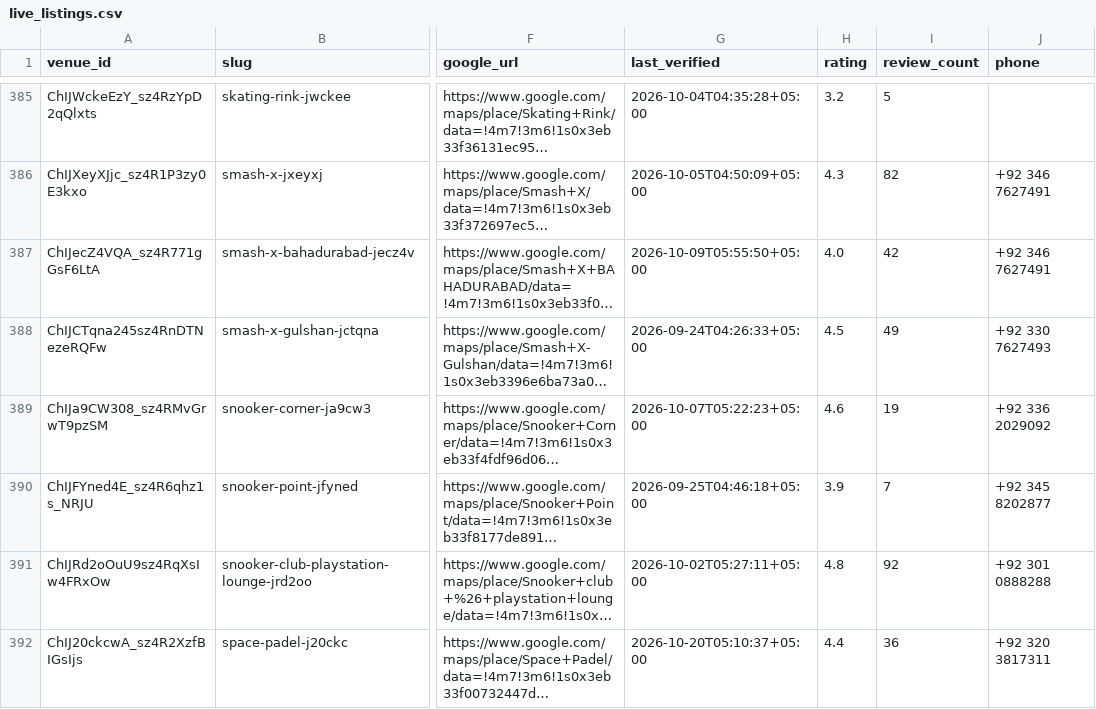
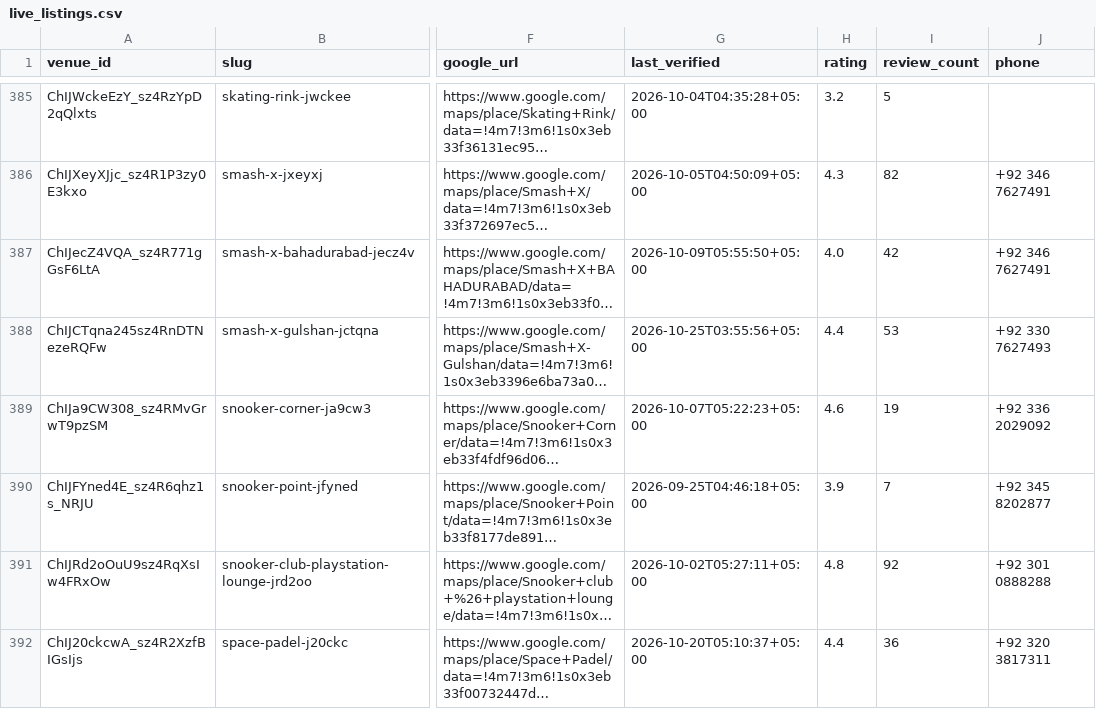
Before and after one commit to hassanraza04/niklo, a CSV file: data/live_listings.csv, drawn as a sheet; only a part is shown, gaps mark what is left out; long unchanged cells end in …; the diff covers the shown part only; the diff names each change by its address in the sheet, - before the commit and + after, or states it on an @@ line.

```diff
--- a/data/live_listings.csv
+++ b/data/live_listings.csv
-G388 (last_verified): 2026-09-24T04:26:33+05:00
+G388 (last_verified): 2026-10-25T03:55:56+05:00
-H388 (rating): 4.5
+H388 (rating): 4.4
-I388 (review_count): 49
+I388 (review_count): 53
```
Also changed, not shown: 21 edited cells elsewhere in this file, 3 other files.
